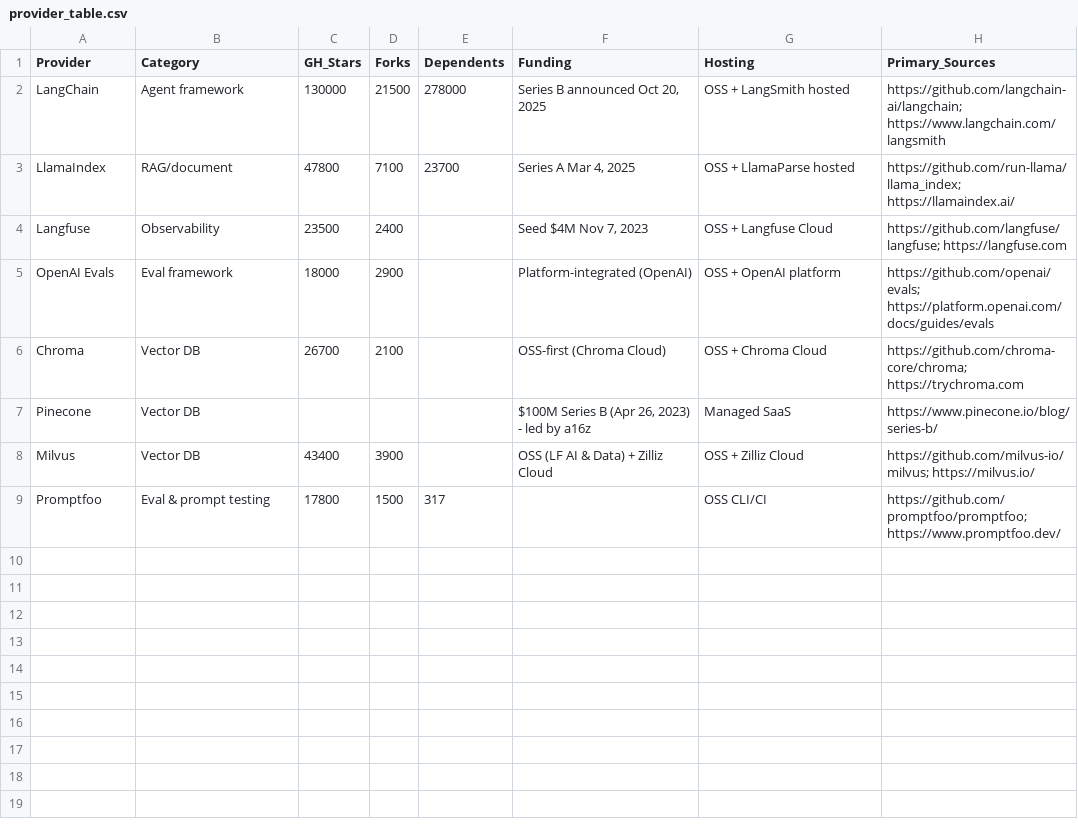
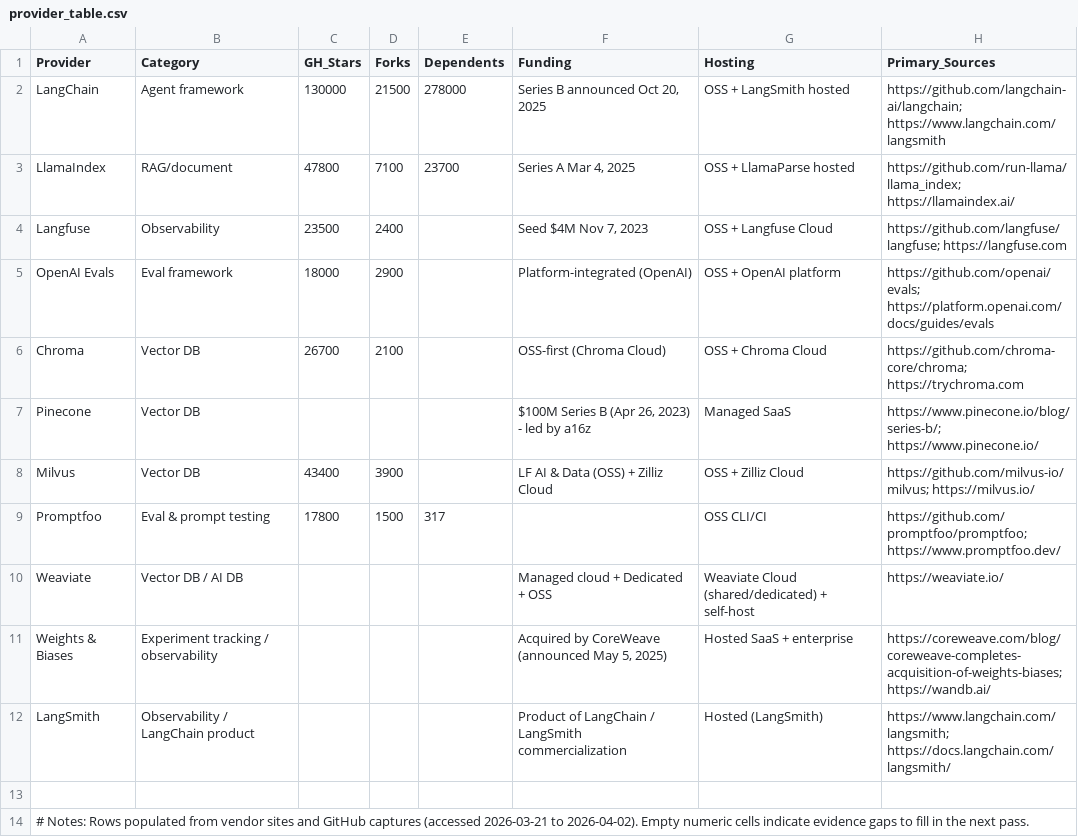
Before and after one commit to leettools-dev/copy_writer_agent_harness-engineering-v2, a CSV file: data/public/provider_table.csv, drawn as a sheet.

```diff
--- a/data/public/provider_table.csv
+++ b/data/public/provider_table.csv
@@ -6,4 +6,9 @@ OpenAI Evals,Eval framework,18000,2900,,"Platform-integrated (OpenAI)","OSS + Op
 Chroma,Vector DB,26700,2100,,"OSS-first (Chroma Cloud)","OSS + Chroma Cloud","https://github.com/chroma-core/chroma; https://trychroma.com"
-Pinecone,Vector DB,,,"","$100M Series B (Apr 26, 2023) - led by a16z","Managed SaaS","https://www.pinecone.io/blog/series-b/"
-Milvus,Vector DB,43400,3900,,"OSS (LF AI & Data) + Zilliz Cloud","OSS + Zilliz Cloud","https://github.com/milvus-io/milvus; https://milvus.io/"
+Pinecone,Vector DB,,, ,"$100M Series B (Apr 26, 2023) - led by a16z","Managed SaaS","https://www.pinecone.io/blog/series-b/; https://www.pinecone.io/"
+Milvus,Vector DB,43400,3900,,"LF AI & Data (OSS) + Zilliz Cloud","OSS + Zilliz Cloud","https://github.com/milvus-io/milvus; https://milvus.io/"
 Promptfoo,Eval & prompt testing,17800,1500,317,,"OSS CLI/CI","https://github.com/promptfoo/promptfoo; https://www.promptfoo.dev/"
+Weaviate,Vector DB / AI DB,, , ,"Managed cloud + Dedicated + OSS","Weaviate Cloud (shared/dedicated) + self-host","https://weaviate.io/"
+Weights & Biases,Experiment tracking / observability,, , ,"Acquired by CoreWeave (announced May 5, 2025)","Hosted SaaS + enterprise","https://coreweave.com/blog/coreweave-completes-acquisition-of-weights-biases; https://wandb.ai/"
+LangSmith,Observability / LangChain product,, , ,"Product of LangChain / LangSmith commercialization","Hosted (LangSmith)","https://www.langchain.com/langsmith; https://docs.langchain.com/langsmith/"
+
+# Notes: Rows populated from vendor sites and GitHub captures (accessed 2026-03-21 to 2026-04-02). Empty numeric cells indicate evidence gaps to fill in the next pass.
```
Also changed, not shown: 7 other files.
